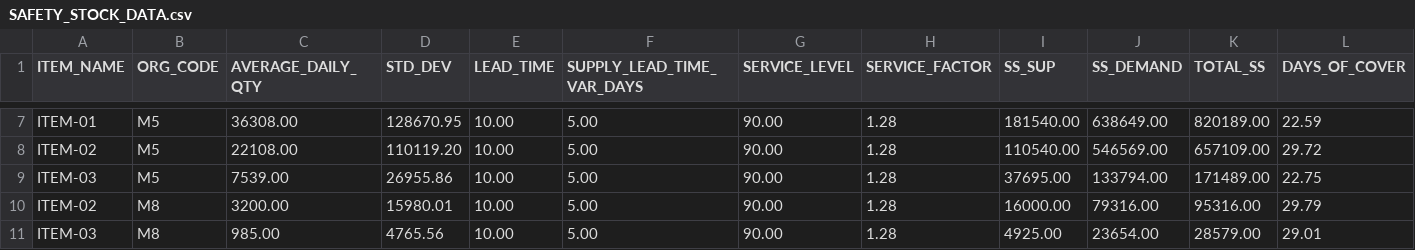
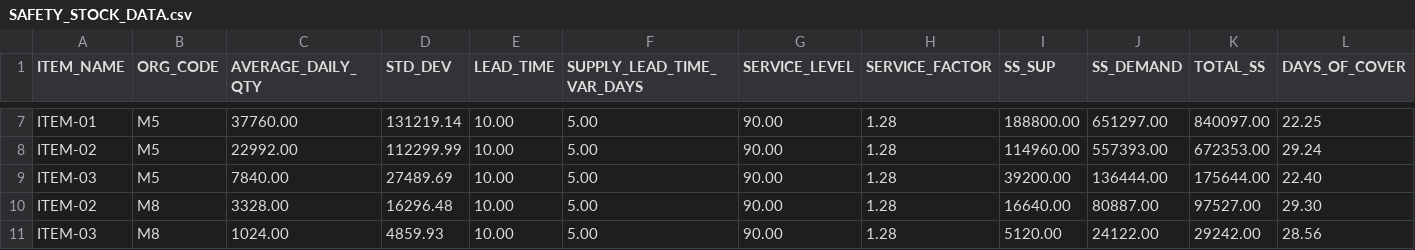
Before and after one commit to anandsprodigy/DataPilot, a CSV file: results/SAFETY_STOCK_DATA.csv, drawn as a sheet; only a part is shown, gaps mark what is left out; the diff covers the shown part only.

```diff
--- a/results/SAFETY_STOCK_DATA.csv
+++ b/results/SAFETY_STOCK_DATA.csv
@@ -7,5 +7,5 @@ ITEM_NAME,ORG_CODE,AVERAGE_DAILY_QTY,STD_DEV,LEAD_TIME,SUPPLY_LEAD_TIME_VAR_DAYS
-"ITEM-01","M5",36308.00,128670.95,10.00,5.00,90.00,1.28,181540.00,638649.00,820189.00,22.59
-"ITEM-02","M5",22108.00,110119.20,10.00,5.00,90.00,1.28,110540.00,546569.00,657109.00,29.72
-"ITEM-03","M5",7539.00,26955.86,10.00,5.00,90.00,1.28,37695.00,133794.00,171489.00,22.75
-"ITEM-02","M8",3200.00,15980.01,10.00,5.00,90.00,1.28,16000.00,79316.00,95316.00,29.79
-"ITEM-03","M8",985.00,4765.56,10.00,5.00,90.00,1.28,4925.00,23654.00,28579.00,29.01
+"ITEM-01","M5",37760.00,131219.14,10.00,5.00,90.00,1.28,188800.00,651297.00,840097.00,22.25
+"ITEM-02","M5",22992.00,112299.99,10.00,5.00,90.00,1.28,114960.00,557393.00,672353.00,29.24
+"ITEM-03","M5",7840.00,27489.69,10.00,5.00,90.00,1.28,39200.00,136444.00,175644.00,22.40
+"ITEM-02","M8",3328.00,16296.48,10.00,5.00,90.00,1.28,16640.00,80887.00,97527.00,29.30
+"ITEM-03","M8",1024.00,4859.93,10.00,5.00,90.00,1.28,5120.00,24122.00,29242.00,28.56
```
Also changed, not shown: 61 edited cells elsewhere in this file, 1 other file.
